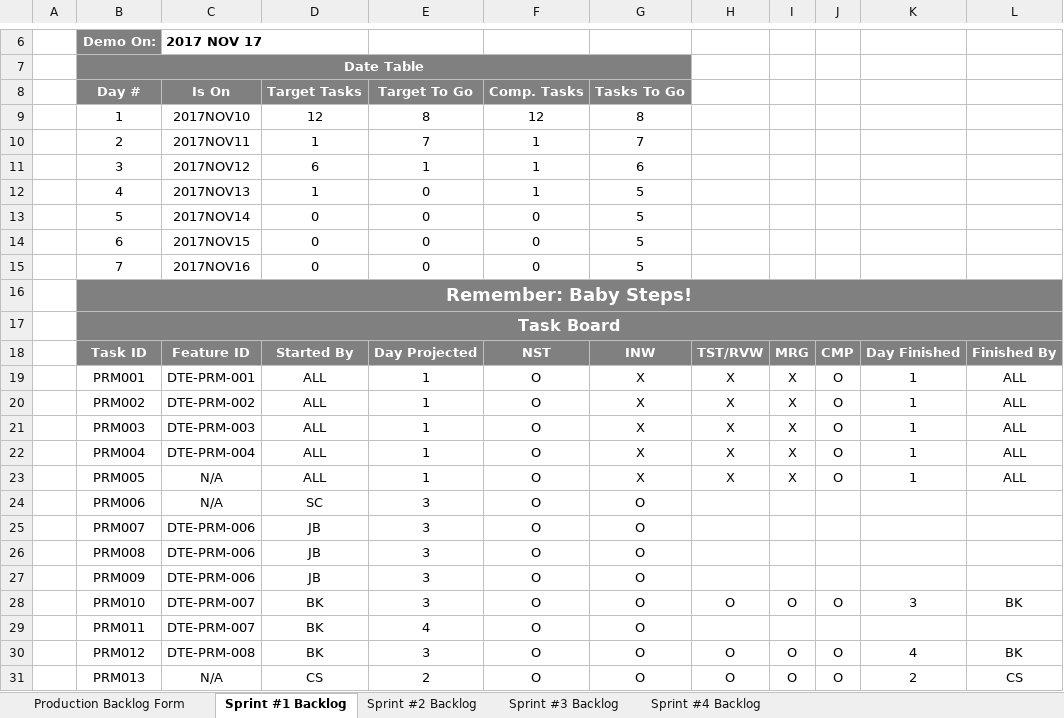
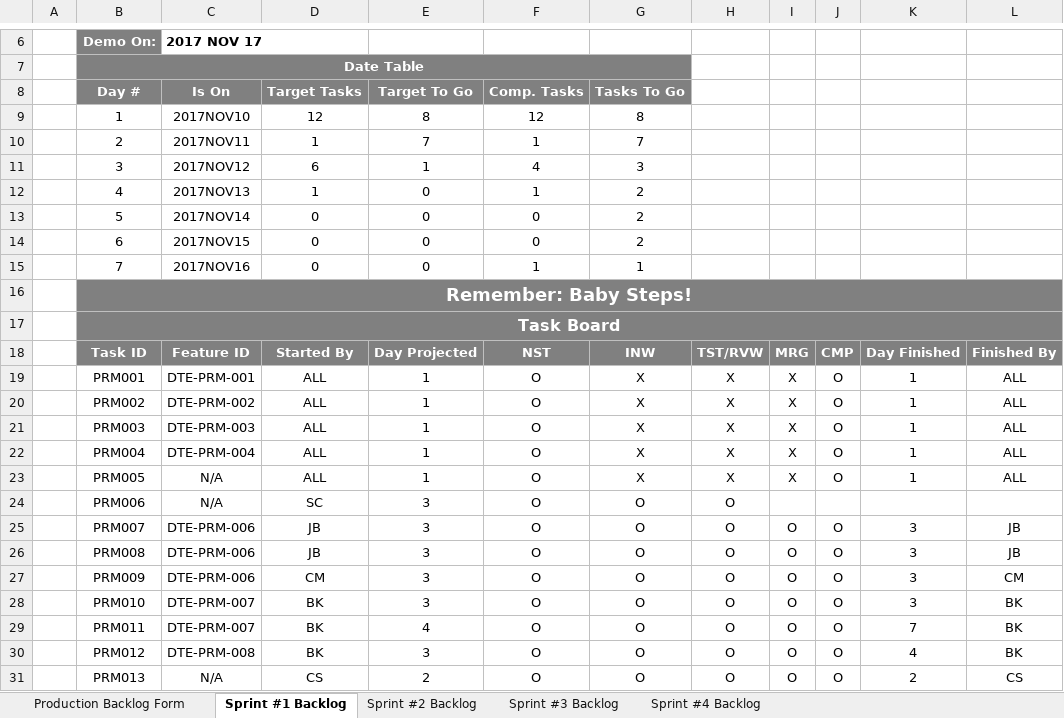
Before and after one commit to bobbykemp/GDC2017Project, an Excel workbook: Management/PRODUCTION/Production_Task_2017NOV09.xlsx, sheet Sprint #1 Backlog, drawn as a sheet; only a part is shown, gaps mark what is left out; values as stored, in another font and other column widths than the file's, no borders; charts and pictures and conditional formats not drawn; the diff names each change by its address in the sheet, - before the commit and + after, or states it on an @@ line.

```diff
--- a/Management/PRODUCTION/Production_Task_2017NOV09.xlsx (sheet Sprint #1 Backlog)
+++ b/Management/PRODUCTION/Production_Task_2017NOV09.xlsx (sheet Sprint #1 Backlog)
-F11: 1
+F11: 4
-G11: 6
+G11: 3
-G12:G14: 5
+G12:G14: 2
-F15: 0
+F15: 1
-G15: 5
+G15: 1
-H24:H27: (empty)
+H24:H27: O
-I25:I27: (empty)
+I25:I27: O
-J25:J27: (empty)
+J25:J27: O
-K25:K27: (empty)
+K25:K27: 3
-L25:L26: (empty)
+L25:L26: JB
-D27: JB
+D27: CM
-L27: (empty)
+L27: CM
-H29: (empty)
+H29: O
-I29: (empty)
+I29: O
-J29: (empty)
+J29: O
-K29: (empty)
+K29: 7
-L29: (empty)
+L29: BK
```
Also changed, not shown: sheet Sprint #2 Backlog, charts or pictures, 1 other file.
